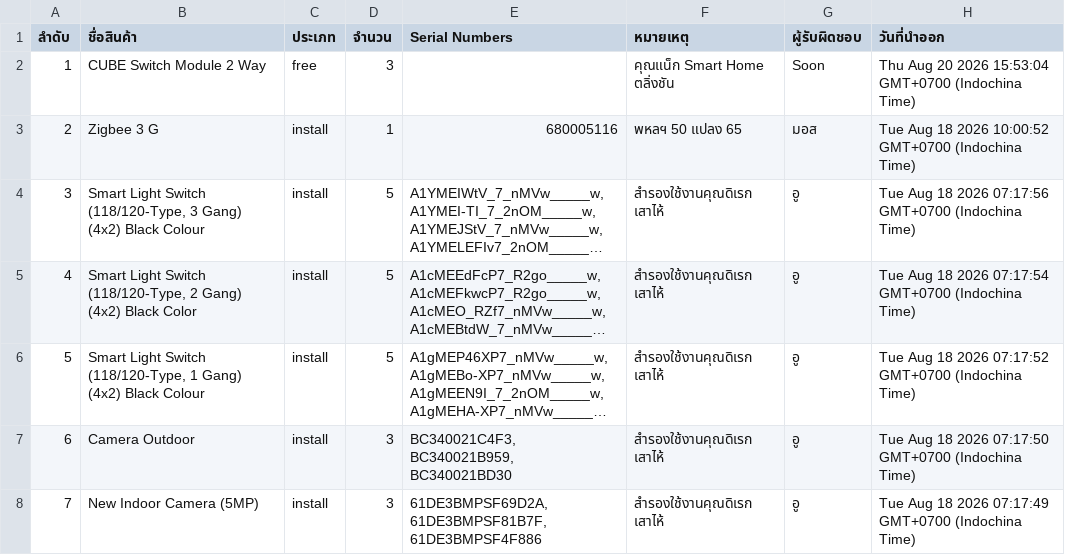
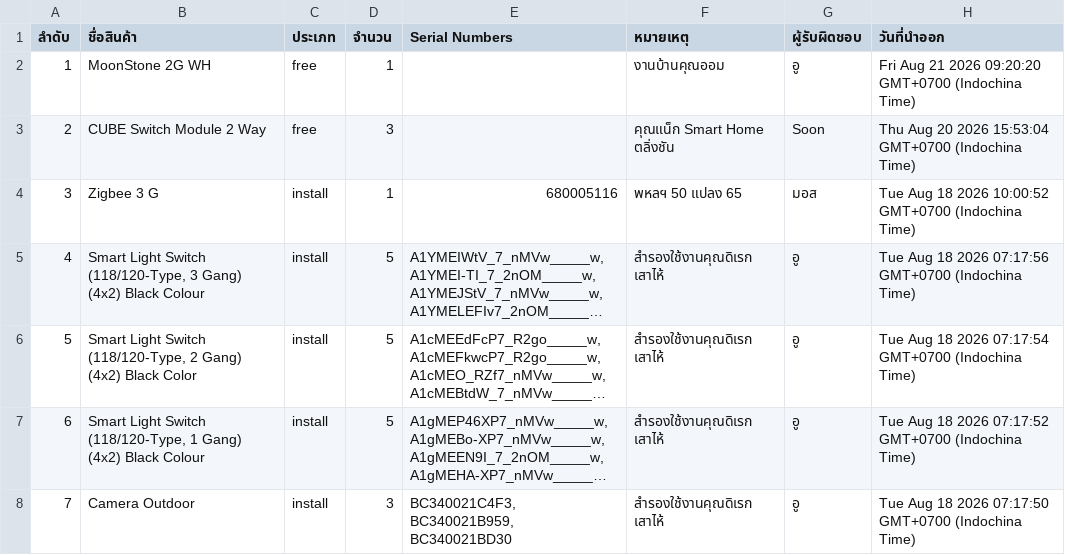
Before and after one commit to SurapatMut/service-warehouse, a CSV file: exports/history_export_out.csv, drawn as a sheet; only a part is shown; the shorter side is filled out with more unchanged rows; long unchanged cells end in …; addresses are those after the commit; the diff names each change by its address in the sheet, - before the commit and + after, or states it on an @@ line.

```diff
--- a/exports/history_export_out.csv
+++ b/exports/history_export_out.csv
+row 2: 1 | MoonStone 2G WH | free | 1 |  | งานบ้านคุณออม | อู | Fri Aug 21 2026 09:20:20 GMT+0700 (Indochina Time)
@@ column A (ลำดับ) renumbered from row 3 down @@
```
